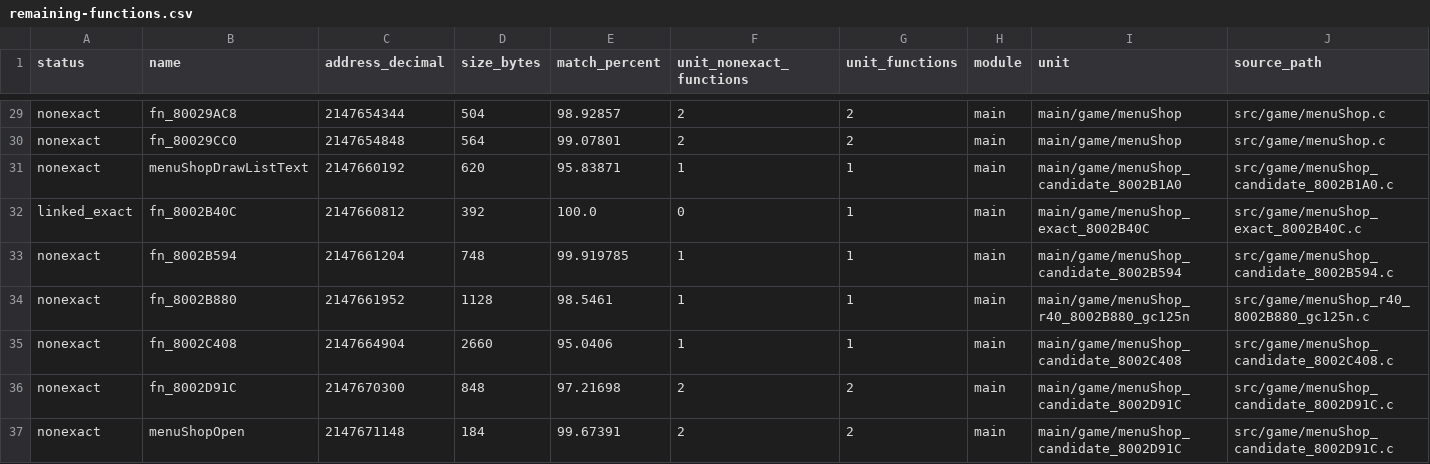
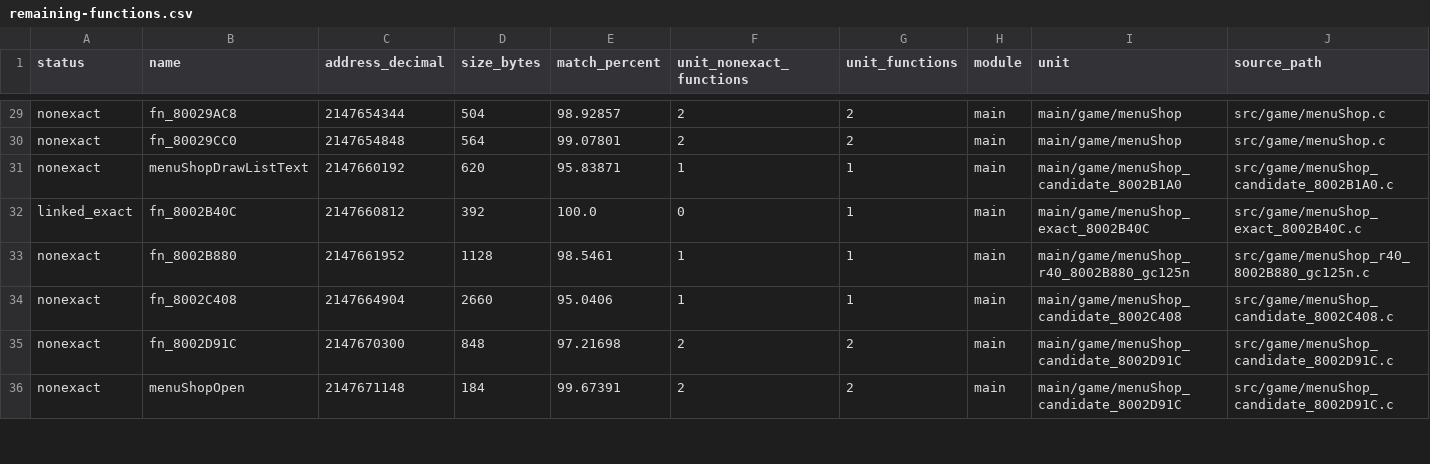
Before and after one commit to Count-Sheep/pkmn-colosseum, a CSV file: docs/remaining-functions.csv, drawn as a sheet; only a part is shown, gaps mark what is left out; rows hold the shown columns only; the diff names each change by its address in the sheet, - before the commit and + after, or states it on an @@ line.

Commit message:
Link exact shop draw callback

```diff
--- a/docs/remaining-functions.csv
+++ b/docs/remaining-functions.csv
-row 33: nonexact | fn_8002B594 | 2147661204 | 748 | 99.919785 | 1 | 1 | main | main/game/menuShop_candidate_8002B594 | src/game/menuShop_candidate_8002B594.c
```
Also changed, not shown: 4 other files.
